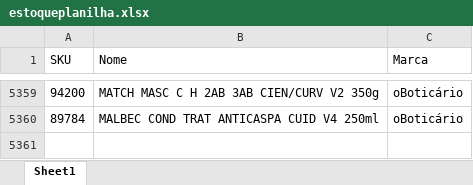
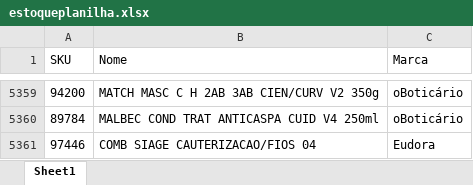
Before and after one commit to alcinadadosti-worspace/AtivosEMultimarcas, an Excel workbook: data/estoqueplanilha.xlsx, sheet Sheet1, drawn as a sheet; only a part is shown, gaps mark what is left out; values as stored, in another font and other column widths than the file's, no borders; table styles not drawn; the diff names each change by its address in the sheet, - before the commit and + after, or states it on an @@ line.

```diff
--- a/data/estoqueplanilha.xlsx (sheet Sheet1)
+++ b/data/estoqueplanilha.xlsx (sheet Sheet1)
+row 5361: 97446 | COMB SIAGE CAUTERIZACAO/FIOS 04 | Eudora
```
Also changed, not shown: data/cabelos_iaf.xlsx.
